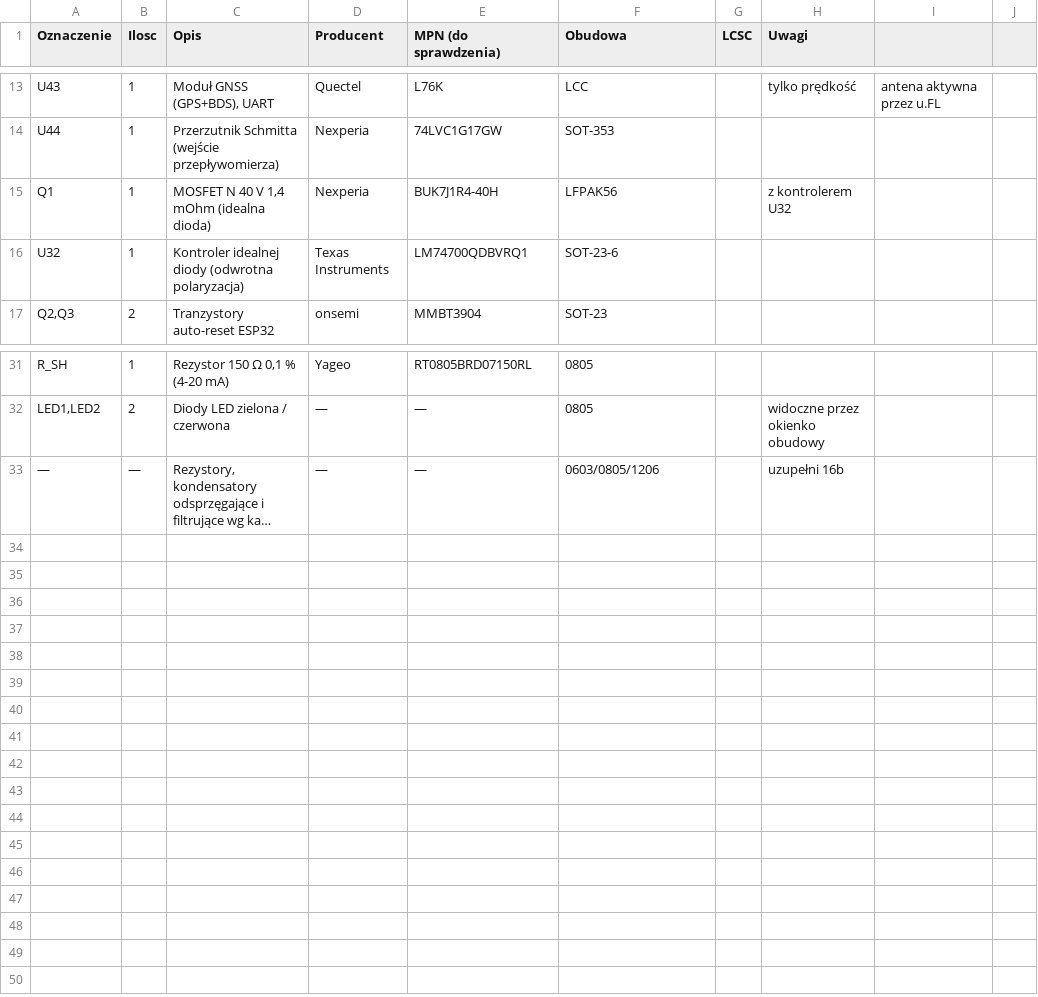
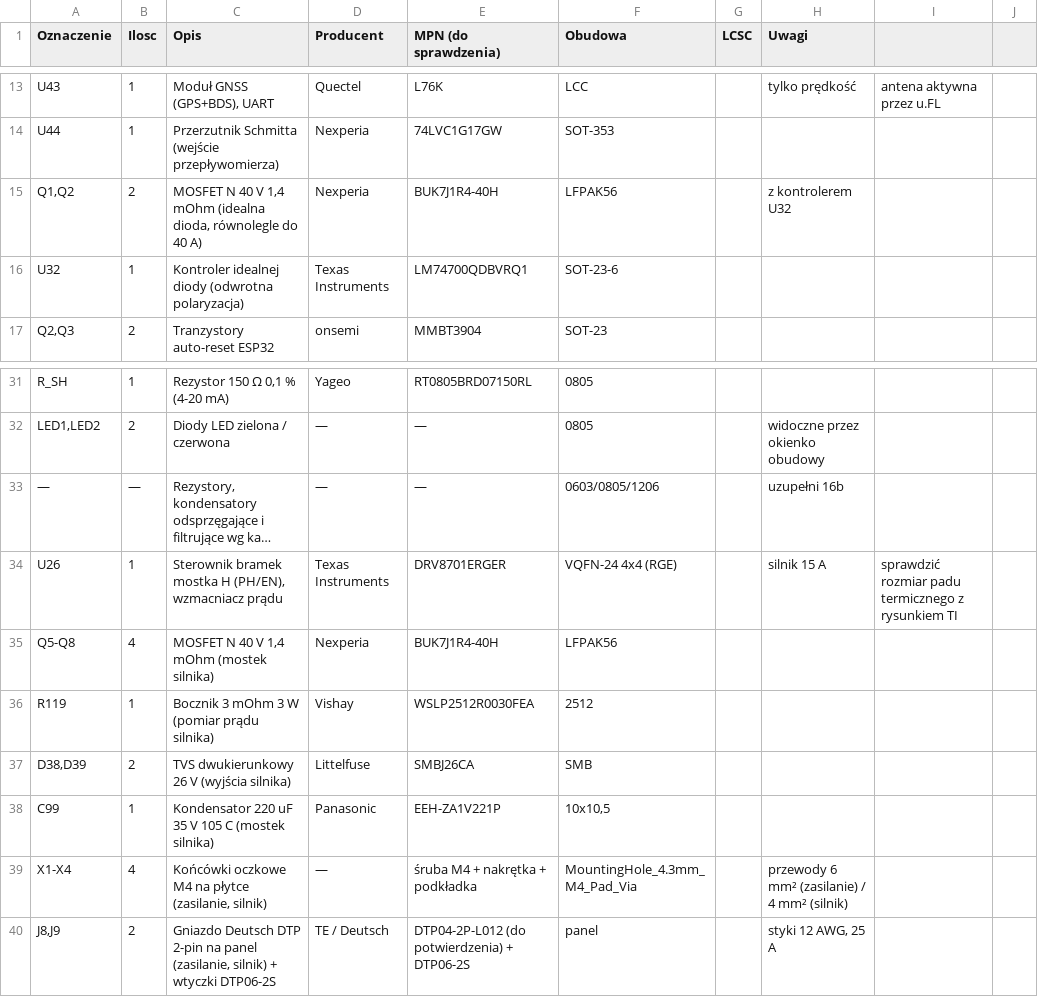
Before and after one commit to smartsteer/Navigator, a CSV file: hardware/maszyna/bom.csv, drawn as a sheet; only a part is shown, gaps mark what is left out; long unchanged cells end in …; the diff names each change by its address in the sheet, - before the commit and + after, or states it on an @@ line.

```diff
--- a/hardware/maszyna/bom.csv
+++ b/hardware/maszyna/bom.csv
-A15 (Oznaczenie): Q1
+A15 (Oznaczenie): Q1,Q2
-B15 (Ilosc): 1
+B15 (Ilosc): 2
-C15 (Opis): …mOhm (idealna dioda)
+C15 (Opis): …mOhm (idealna dioda, równolegle do 40 A)
+row 34: U26 | 1 | Sterownik bramek mostka H (PH/EN), wzmacniacz prądu | Texas Instruments | DRV8701ERGER | VQFN-24 4x4 (RGE) |  | silnik 15 A | sprawdzić rozmiar padu termicznego z rysunkiem TI
+row 35: Q5-Q8 | 4 | MOSFET N 40 V 1,4 mOhm (mostek silnika) | Nexperia | BUK7J1R4-40H | LFPAK56
+row 36: R119 | 1 | Bocznik 3 mOhm 3 W (pomiar prądu silnika) | Vishay | WSLP2512R0030FEA | 2512
+row 37: D38,D39 | 2 | TVS dwukierunkowy 26 V (wyjścia silnika) | Littelfuse | SMBJ26CA | SMB
+row 38: C99 | 1 | Kondensator 220 uF 35 V 105 C (mostek silnika) | Panasonic | EEH-ZA1V221P | 10x10,5
+row 39: X1-X4 | 4 | Końcówki oczkowe M4 na płytce (zasilanie, silnik) | — | śruba M4 + nakrętka + podkładka | MountingHole_4.3mm_M4_Pad_Via |  | przewody 6 mm² (zasilanie) / 4 mm² (silnik)
+row 40: J8,J9 | 2 | Gniazdo Deutsch DTP 2-pin na panel (zasilanie, silnik) + wtyczki DTP06-2S | TE / Deutsch | DTP04-2P-L012 (do potwierdzenia) + DTP06-2S | panel |  | styki 12 AWG, 25 A
```
Also changed, not shown: hardware/maszyna/kicad/piny.tsv, 19 other files.
